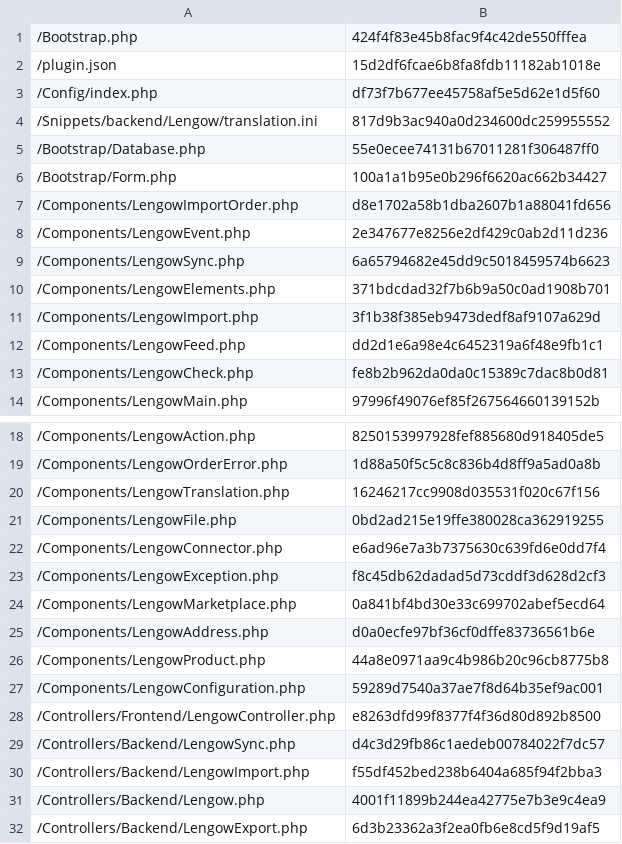
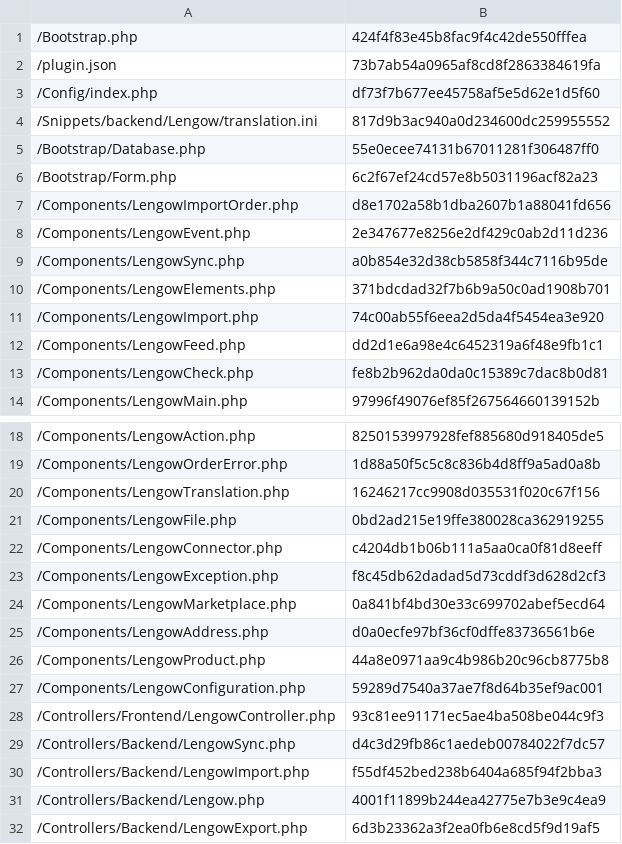
Before and after one commit to lengow/plugin-shopware, a CSV file: Toolbox/checkmd5.csv, drawn as a sheet; only a part is shown, gaps mark what is left out.

```diff
--- a/Toolbox/checkmd5.csv
+++ b/Toolbox/checkmd5.csv
@@ -1,3 +1,3 @@
 /Bootstrap.php|424f4f83e45b8fac9f4c42de550fffea
-/plugin.json|15d2df6fcae6b8fa8fdb11182ab1018e
+/plugin.json|73b7ab54a0965af8cd8f2863384619fa
 /Config/index.php|df73f7b677ee45758af5e5d62e1d5f60
@@ -5,8 +5,8 @@
 /Bootstrap/Database.php|55e0ecee74131b67011281f306487ff0
-/Bootstrap/Form.php|100a1a1b95e0b296f6620ac662b34427
+/Bootstrap/Form.php|6c2f67ef24cd57e8b5031196acf82a23
 /Components/LengowImportOrder.php|d8e1702a58b1dba2607b1a88041fd656
 /Components/LengowEvent.php|2e347677e8256e2df429c0ab2d11d236
-/Components/LengowSync.php|6a65794682e45dd9c5018459574b6623
+/Components/LengowSync.php|a0b854e32d38cb5858f344c7116b95de
 /Components/LengowElements.php|371bdcdad32f7b6b9a50c0ad1908b701
-/Components/LengowImport.php|3f1b38f385eb9473dedf8af9107a629d
+/Components/LengowImport.php|74c00ab55f6eea2d5da4f5454ea3e920
 /Components/LengowFeed.php|dd2d1e6a98e4c6452319a6f48e9fb1c1
@@ -21,3 +21,3 @@
 /Components/LengowFile.php|0bd2ad215e19ffe380028ca362919255
-/Components/LengowConnector.php|e6ad96e7a3b7375630c639fd6e0dd7f4
+/Components/LengowConnector.php|c4204db1b06b111a5aa0ca0f81d8eeff
 /Components/LengowException.php|f8c45db62dadad5d73cddf3d628d2cf3
@@ -27,3 +27,3 @@
 /Components/LengowConfiguration.php|59289d7540a37ae7f8d64b35ef9ac001
-/Controllers/Frontend/LengowController.php|e8263dfd99f8377f4f36d80d892b8500
+/Controllers/Frontend/LengowController.php|93c81ee91171ec5ae4ba508be044c9f3
 /Controllers/Backend/LengowSync.php|d4c3d29fb86c1aedeb00784022f7dc57
```
Also changed, not shown: 7 other files.
